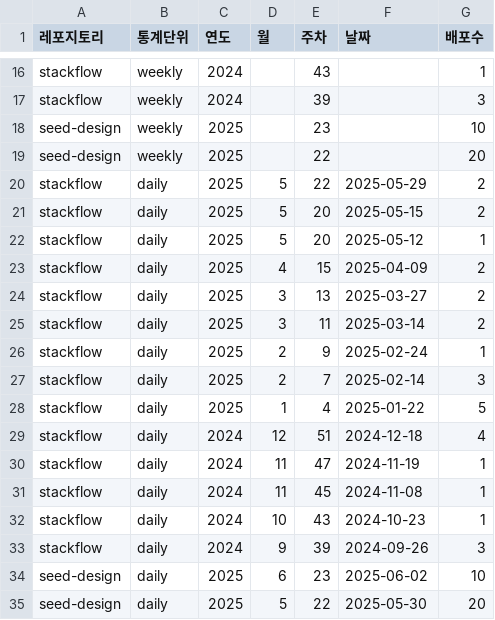
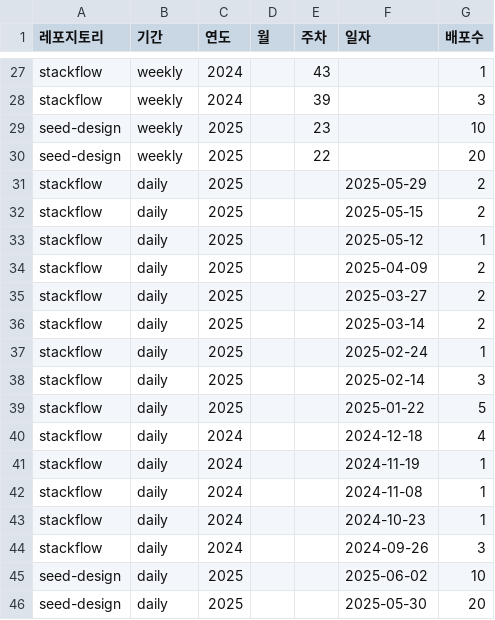
Before and after one commit to ubeeni/ubeeni-Solvr-Q7, a CSV file: scripts/release_stats.csv, drawn as a sheet; only a part is shown, gaps mark what is left out; the diff covers the shown part only.

```diff
--- a/scripts/release_stats.csv
+++ b/scripts/release_stats.csv
@@ -1 +1 @@
-레포지토리,통계단위,연도,월,주차,날짜,배포수
+레포지토리,기간,연도,월,주차,일자,배포수
@@ -19,17 +30,17 @@ seed-design,weekly,2025,,23,,10
 seed-design,weekly,2025,,22,,20
-stackflow,daily,2025,5,22,2025-05-29,2
-stackflow,daily,2025,5,20,2025-05-15,2
-stackflow,daily,2025,5,20,2025-05-12,1
-stackflow,daily,2025,4,15,2025-04-09,2
-stackflow,daily,2025,3,13,2025-03-27,2
-stackflow,daily,2025,3,11,2025-03-14,2
-stackflow,daily,2025,2,9,2025-02-24,1
-stackflow,daily,2025,2,7,2025-02-14,3
-stackflow,daily,2025,1,4,2025-01-22,5
-stackflow,daily,2024,12,51,2024-12-18,4
-stackflow,daily,2024,11,47,2024-11-19,1
-stackflow,daily,2024,11,45,2024-11-08,1
-stackflow,daily,2024,10,43,2024-10-23,1
-stackflow,daily,2024,9,39,2024-09-26,3
-seed-design,daily,2025,6,23,2025-06-02,10
-seed-design,daily,2025,5,22,2025-05-30,20
+stackflow,daily,2025,,,2025-05-29,2
+stackflow,daily,2025,,,2025-05-15,2
+stackflow,daily,2025,,,2025-05-12,1
+stackflow,daily,2025,,,2025-04-09,2
+stackflow,daily,2025,,,2025-03-27,2
+stackflow,daily,2025,,,2025-03-14,2
+stackflow,daily,2025,,,2025-02-24,1
+stackflow,daily,2025,,,2025-02-14,3
+stackflow,daily,2025,,,2025-01-22,5
+stackflow,daily,2024,,,2024-12-18,4
+stackflow,daily,2024,,,2024-11-19,1
+stackflow,daily,2024,,,2024-11-08,1
+stackflow,daily,2024,,,2024-10-23,1
+stackflow,daily,2024,,,2024-09-26,3
+seed-design,daily,2025,,,2025-06-02,10
+seed-design,daily,2025,,,2025-05-30,20
```
Also changed, not shown: 11 added rows elsewhere in this file, 1 other file.
